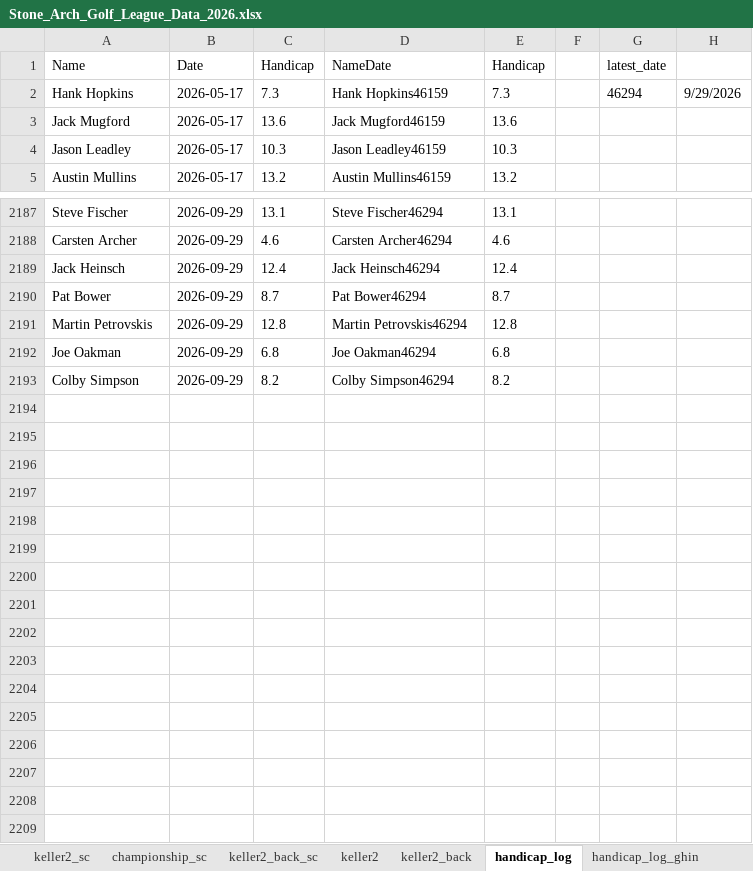
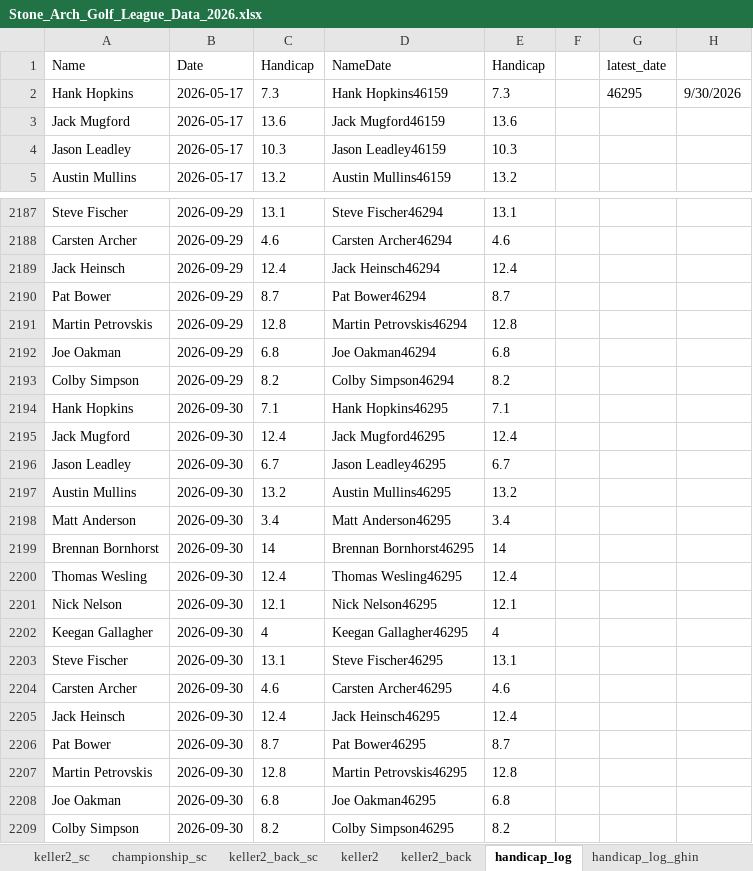
Before and after one commit to hankhopkins/sagl, an Excel workbook: data/Stone_Arch_Golf_League_Data_2026.xlsx, sheet handicap_log, drawn as a sheet; only a part is shown, gaps mark what is left out; values as stored, in another font and other column widths than the file's, no borders; the diff names each change by its address in the sheet, - before the commit and + after, or states it on an @@ line.

```diff
--- a/data/Stone_Arch_Golf_League_Data_2026.xlsx (sheet handicap_log)
+++ b/data/Stone_Arch_Golf_League_Data_2026.xlsx (sheet handicap_log)
-G2 (latest_date): 46294
+G2 (latest_date): 46295
-H2: 9/29/2026
+H2: 9/30/2026
+row 2194: Hank Hopkins | 2026-09-30 | 7.1 | Hank Hopkins46295 | 7.1
+row 2195: Jack Mugford | 2026-09-30 | 12.4 | Jack Mugford46295 | 12.4
+row 2196: Jason Leadley | 2026-09-30 | 6.7 | Jason Leadley46295 | 6.7
+row 2197: Austin Mullins | 2026-09-30 | 13.2 | Austin Mullins46295 | 13.2
+row 2198: Matt Anderson | 2026-09-30 | 3.4 | Matt Anderson46295 | 3.4
+row 2199: Brennan Bornhorst | 2026-09-30 | 14 | Brennan Bornhorst46295 | 14
+row 2200: Thomas Wesling | 2026-09-30 | 12.4 | Thomas Wesling46295 | 12.4
+row 2201: Nick Nelson | 2026-09-30 | 12.1 | Nick Nelson46295 | 12.1
+row 2202: Keegan Gallagher | 2026-09-30 | 4 | Keegan Gallagher46295 | 4
+row 2203: Steve Fischer | 2026-09-30 | 13.1 | Steve Fischer46295 | 13.1
+row 2204: Carsten Archer | 2026-09-30 | 4.6 | Carsten Archer46295 | 4.6
+row 2205: Jack Heinsch | 2026-09-30 | 12.4 | Jack Heinsch46295 | 12.4
+row 2206: Pat Bower | 2026-09-30 | 8.7 | Pat Bower46295 | 8.7
+row 2207: Martin Petrovskis | 2026-09-30 | 12.8 | Martin Petrovskis46295 | 12.8
+row 2208: Joe Oakman | 2026-09-30 | 6.8 | Joe Oakman46295 | 6.8
+row 2209: Colby Simpson | 2026-09-30 | 8.2 | Colby Simpson46295 | 8.2
```
Also changed, not shown: sheet league_scoring_record, sheet handicap_log_ghin, sheet handi_track_data, sheet league_handicap, sheet keller2_back_sc, sheet braemar_back_sc, 14 more sheets, 1 other file.
